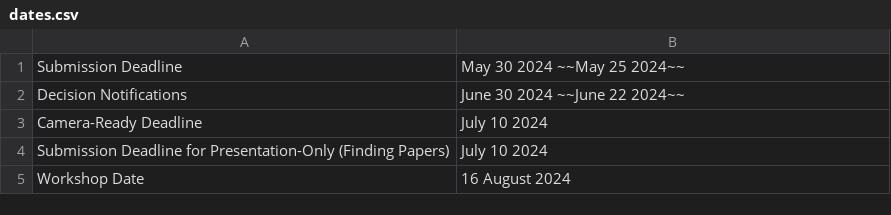
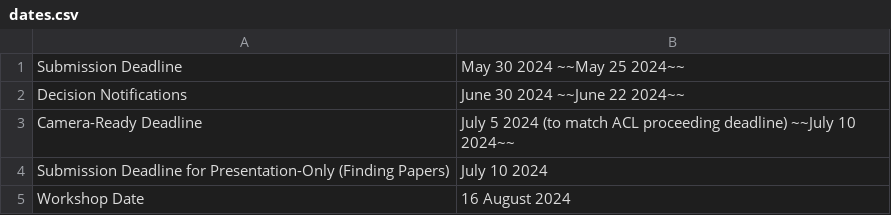
Before and after one commit to Knowledgeable-LM/Knowledgeable-LM.github.io, a CSV file: home/dates.csv, drawn as a sheet.

```diff
--- a/home/dates.csv
+++ b/home/dates.csv
@@ -2,3 +2,3 @@ Submission Deadline, May 30 2024 ~~May 25 2024~~
 Decision Notifications, June 30 2024 ~~June 22 2024~~
-Camera-Ready Deadline, July 10 2024
+Camera-Ready Deadline, July 5 2024 (to match ACL proceeding deadline) ~~July 10 2024~~
 Submission Deadline for Presentation-Only (Finding Papers), July 10 2024
```
Also changed, not shown: 1 other file.
